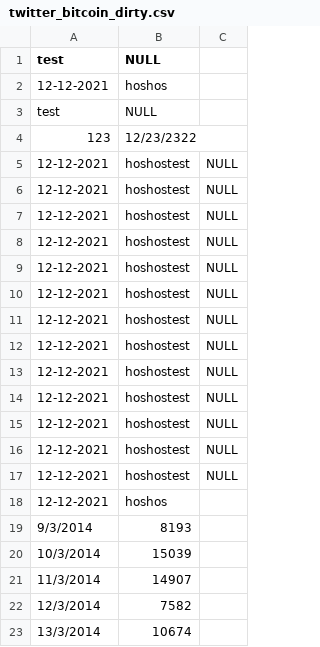
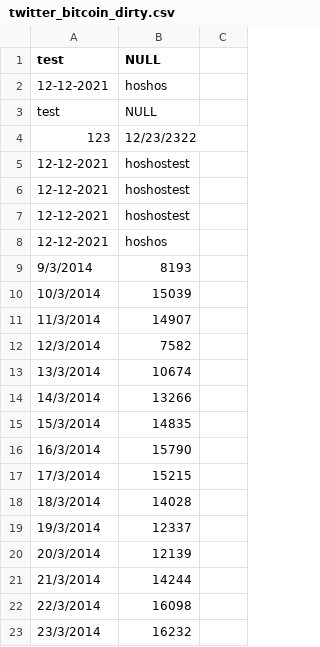
Before and after one commit to kevinstadelmann/Cryptotrend, a CSV file: data/dirty/twitter_bitcoin_dirty.csv (was data/src/twitter_bitcoin_dirty.csv), drawn as a sheet; only a part is shown; the shorter side is filled out with more unchanged rows.

```diff
--- a/data/src/twitter_bitcoin_dirty.csv
+++ b/data/dirty/twitter_bitcoin_dirty.csv
@@ -4,15 +4,5 @@ test, NULL
 123,12/23/2322
-12-12-2021, hoshostest, NULL
-12-12-2021, hoshostest, NULL
-12-12-2021, hoshostest, NULL
-12-12-2021, hoshostest, NULL
-12-12-2021, hoshostest, NULL
-12-12-2021, hoshostest, NULL
-12-12-2021, hoshostest, NULL
-12-12-2021, hoshostest, NULL
-12-12-2021, hoshostest, NULL
-12-12-2021, hoshostest, NULL
-12-12-2021, hoshostest, NULL
-12-12-2021, hoshostest, NULL
-12-12-2021, hoshostest, NULL
+12-12-2021, hoshostest
+12-12-2021, hoshostest
+12-12-2021, hoshostest
 12-12-2021, hoshos
```
Also changed, not shown: data/stage/twitter_bitcoin_stage.csv, 11 other files.
